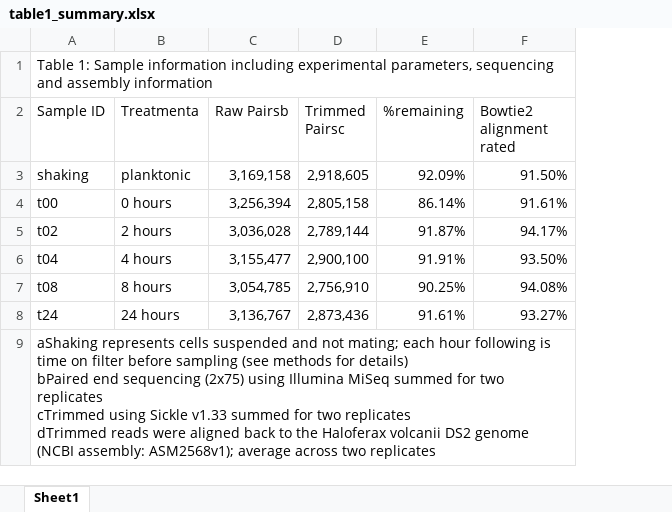
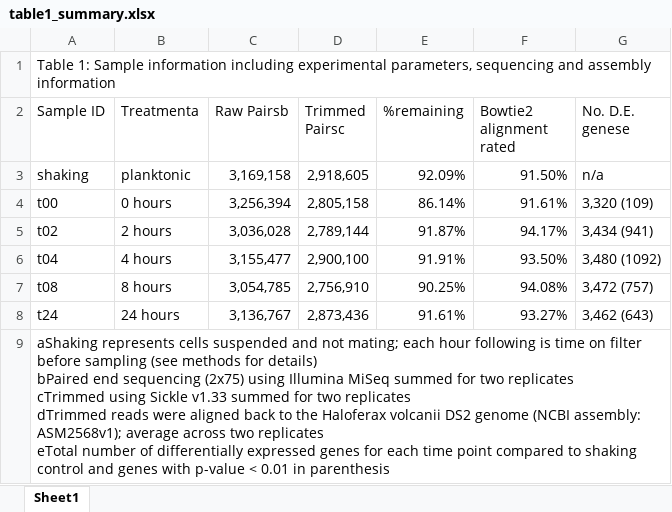
Before and after one commit to alouyakis/hvo_mating, an Excel workbook: tables/table1_summary.xlsx, sheet Sheet1, drawn as a sheet; values as stored, in another font and other column widths than the file's, no borders; ↵ is a line break in a cell; the diff names each change by its address in the sheet, - before the commit and + after, or states it on an @@ line.

Commit message:
update

```diff
--- a/tables/table1_summary.xlsx (sheet Sheet1)
+++ b/tables/table1_summary.xlsx (sheet Sheet1)
+column G (No. D.E. genese), rows 3-8: n/a | 3,320 (109) | 3,434 (941) | 3,480 (1092) | 3,472 (757) | 3,462 (643)
-A9 (Sample ID): …two replicates
+A9 (Sample ID): …two replicates ↵ eTotal number of differentially expressed genes for each time point compared to shaking control and genes with p-value < 0.01 in parenthesis
```
